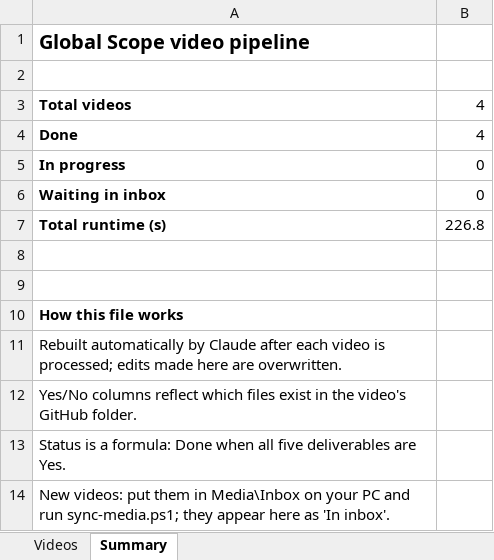
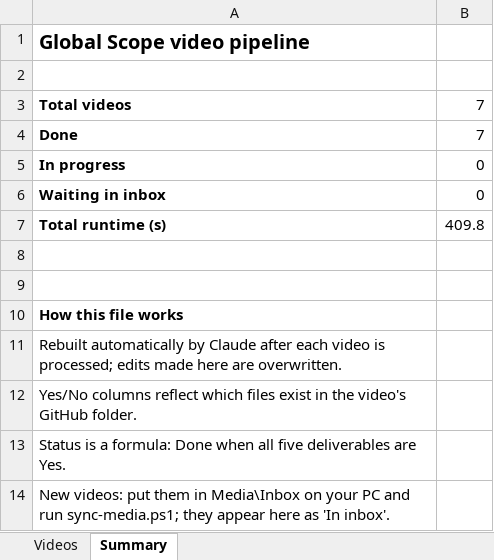
Before and after one commit to globalscopeqa/globalscope, an Excel workbook: media/video-tracker.xlsx, sheet Summary, drawn as a sheet; values as stored, in another font and other column widths than the file's, no borders; the diff names each change by its address in the sheet, - before the commit and + after, or states it on an @@ line.

```diff
--- a/media/video-tracker.xlsx (sheet Summary)
+++ b/media/video-tracker.xlsx (sheet Summary)
-B3:B4: 4
+B3:B4: 7
-B7: 226.8
+B7: 409.8
```
Also changed, not shown: sheet Videos, formulas that keep their value, 13 other files.
